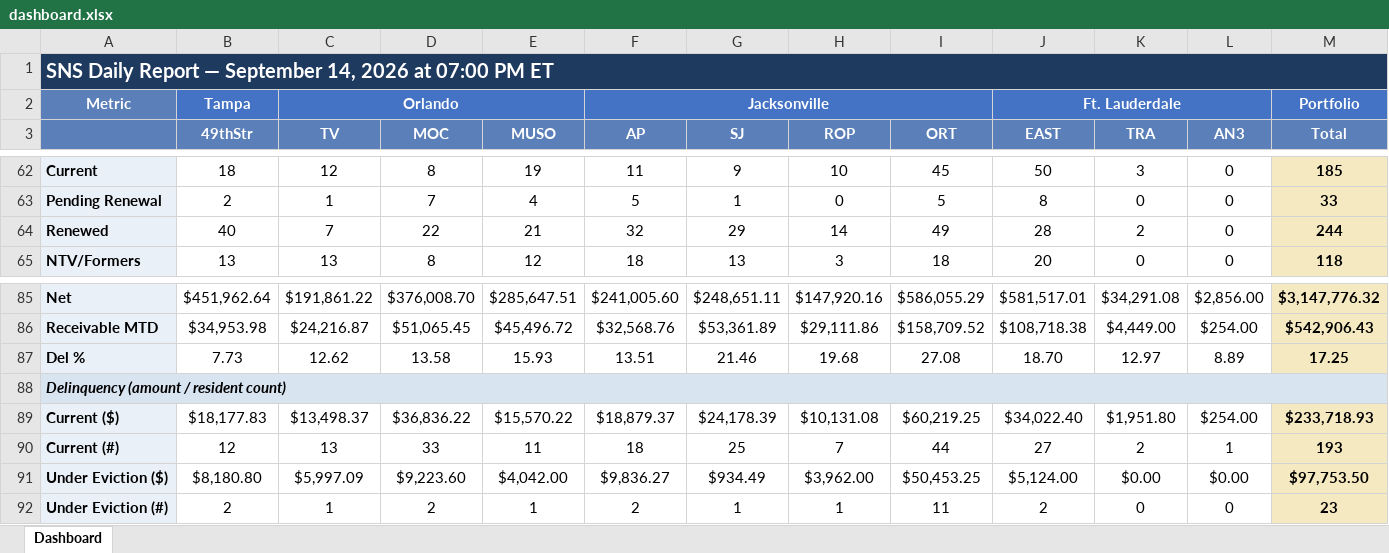
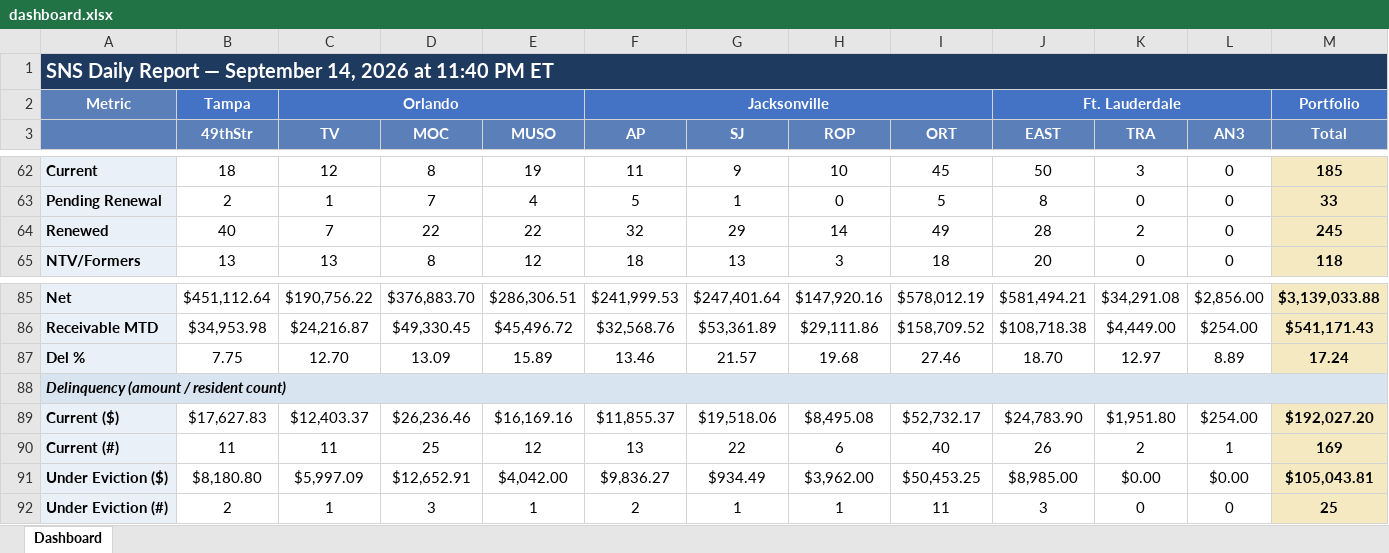
Before and after one commit to ymi-flowing/sns-daily-report, an Excel workbook: dashboard.xlsx, sheet Dashboard, drawn as a sheet; only a part is shown, gaps mark what is left out; values as stored, in another font and other column widths than the file's, no borders; removed rows and columns are numbered as before the commit, all else as after; the diff covers the shown part only; the diff names each change by its address in the sheet, - before the commit and + after, or states it on an @@ line.

```diff
--- a/dashboard.xlsx (sheet Dashboard)
+++ b/dashboard.xlsx (sheet Dashboard)
-A1: …2026 at 07:00 PM ET
+A1: …2026 at 11:40 PM ET
-E64 (MUSO): 21
+E64 (MUSO): 22
-M64 (Total): 244
+M64 (Total): 245
-B85 (49thStr): $451,962.64
+B85 (49thStr): $451,112.64
-C85 (TV): $191,861.22
+C85 (TV): $190,756.22
-D85 (MOC): $376,008.70
+D85 (MOC): $376,883.70
-E85 (MUSO): $285,647.51
+E85 (MUSO): $286,306.51
-F85 (AP): $241,005.60
+F85 (AP): $241,999.53
-G85 (SJ): $248,651.11
+G85 (SJ): $247,401.64
-I85 (ORT): $586,055.29
+I85 (ORT): $578,012.19
-J85 (EAST): $581,517.01
+J85 (EAST): $581,494.21
-M85 (Total): $3,147,776.32
+M85 (Total): $3,139,033.88
-D86 (MOC): $51,065.45
+D86 (MOC): $49,330.45
-M86 (Total): $542,906.43
+M86 (Total): $541,171.43
-B87 (49thStr): 7.73
+B87 (49thStr): 7.75
-C87 (TV): 12.62
+C87 (TV): 12.70
-D87 (MOC): 13.58
+D87 (MOC): 13.09
-E87 (MUSO): 15.93
+E87 (MUSO): 15.89
-F87 (AP): 13.51
+F87 (AP): 13.46
-G87 (SJ): 21.46
+G87 (SJ): 21.57
-I87 (ORT): 27.08
+I87 (ORT): 27.46
-M87 (Total): 17.25
+M87 (Total): 17.24
-row 89: Current ($) | $18,177.83 | $13,498.37 | $36,836.22 | $15,570.22 | $18,879.37 | $24,178.39 | $10,131.08 | $60,219.25 | $34,022.40 | $1,951.80 | $254.00 | $233,718.93
-row 90: Current (#) | 12 | 13 | 33 | 11 | 18 | 25 | 7 | 44 | 27 | 2 | 1 | 193
+row 89: Current ($) | $17,627.83 | $12,403.37 | $26,236.46 | $16,169.16 | $11,855.37 | $19,518.06 | $8,495.08 | $52,732.17 | $24,783.90 | $1,951.80 | $254.00 | $192,027.20
+row 90: Current (#) | 11 | 11 | 25 | 12 | 13 | 22 | 6 | 40 | 26 | 2 | 1 | 169
-D91 (MOC): $9,223.60
+D91 (MOC): $12,652.91
-J91 (EAST): $5,124.00
+J91 (EAST): $8,985.00
-M91 (Total): $97,753.50
+M91 (Total): $105,043.81
-D92 (MOC): 2
+D92 (MOC): 3
-J92 (EAST): 2
+J92 (EAST): 3
-M92 (Total): 23
+M92 (Total): 25
```
Also changed, not shown: 2 added rows, 2 removed rows and 67 edited cells elsewhere in this sheet, 1 other file.
